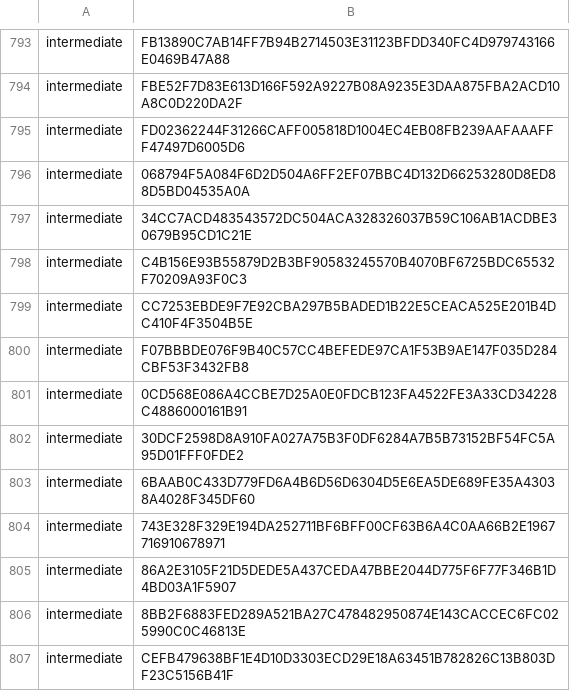
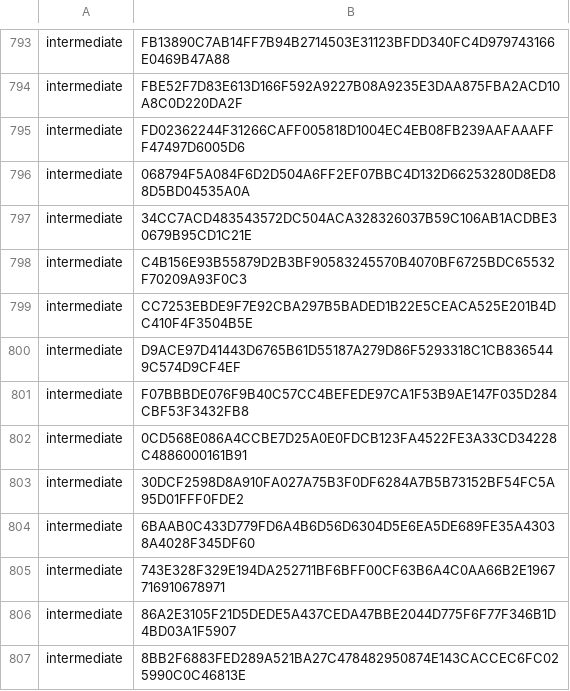
Before and after one commit to PaloAltoNetworks/pan-chainguard-content, a CSV file: latest-certs/intermediate-fingerprints.csv, drawn as a sheet; only a part is shown, gaps mark what is left out; the shorter side is filled out with more unchanged rows; the diff names each change by its address in the sheet, - before the commit and + after, or states it on an @@ line.

```diff
--- a/latest-certs/intermediate-fingerprints.csv
+++ b/latest-certs/intermediate-fingerprints.csv
+row 800: intermediate | D9ACE97D41443D6765B61D55187A279D86F5293318C1CB8365449C574D9CF4EF
```
Also changed, not shown: 7 other files.
